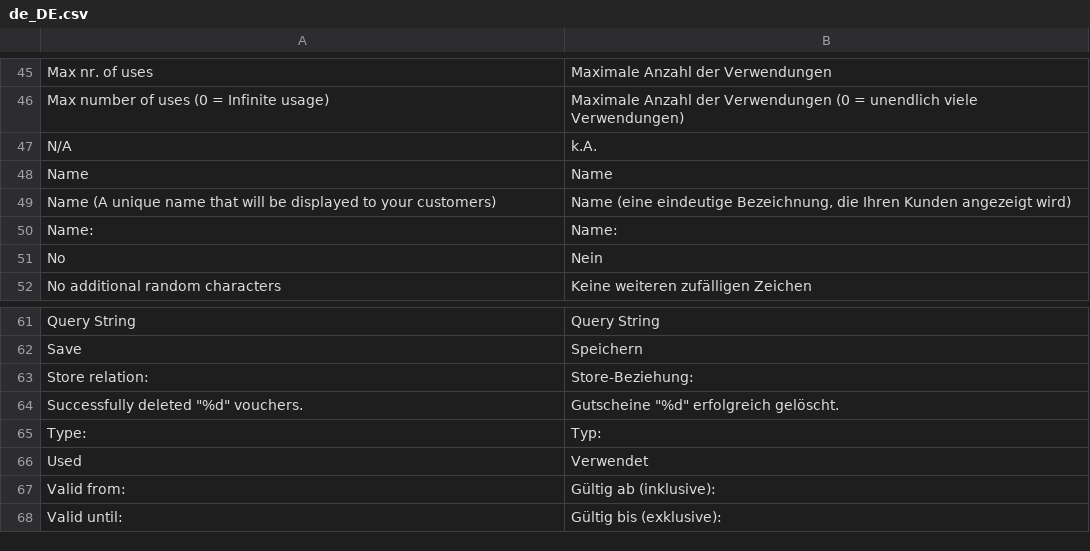
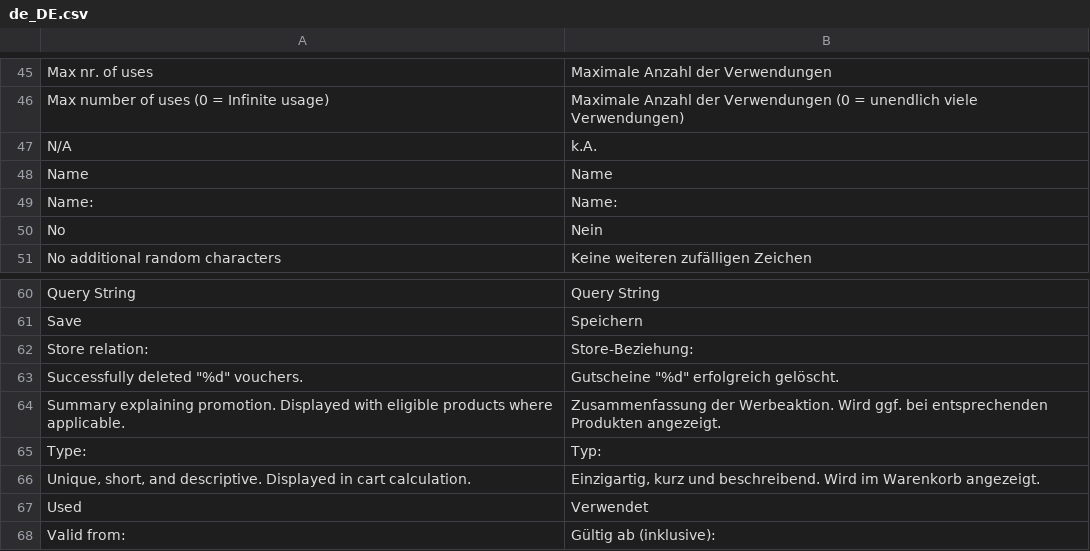
Before and after one commit to spryker/discount, a CSV file: data/translation/Zed/de_DE.csv, drawn as a sheet; only a part is shown, gaps mark what is left out; the shorter side is filled out with more unchanged rows; removed rows and columns are numbered as before the commit, all else as after; the diff names each change by its address in the sheet, - before the commit and + after, or states it on an @@ line.

```diff
--- a/data/translation/Zed/de_DE.csv
+++ b/data/translation/Zed/de_DE.csv
-row 49: Name (A unique name that will be displayed to your customers) | Name (eine eindeutige Bezeichnung, die Ihren Kunden angezeigt wird)
+row 64: Summary explaining promotion. Displayed with eligible products where applicable. | Zusammenfassung der Werbeaktion. Wird ggf. bei entsprechenden Produkten angezeigt.
+row 66: Unique, short, and descriptive. Displayed in cart calculation. | Einzigartig, kurz und beschreibend. Wird im Warenkorb angezeigt.
```
Also changed, not shown: data/translation/Zed/en_US.csv, 16 other files.
